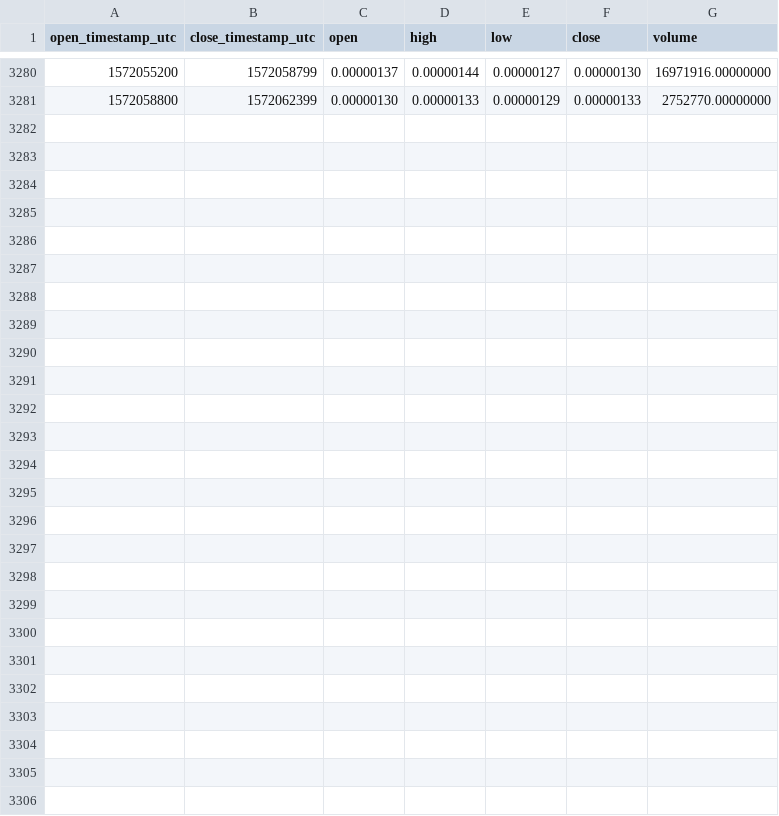
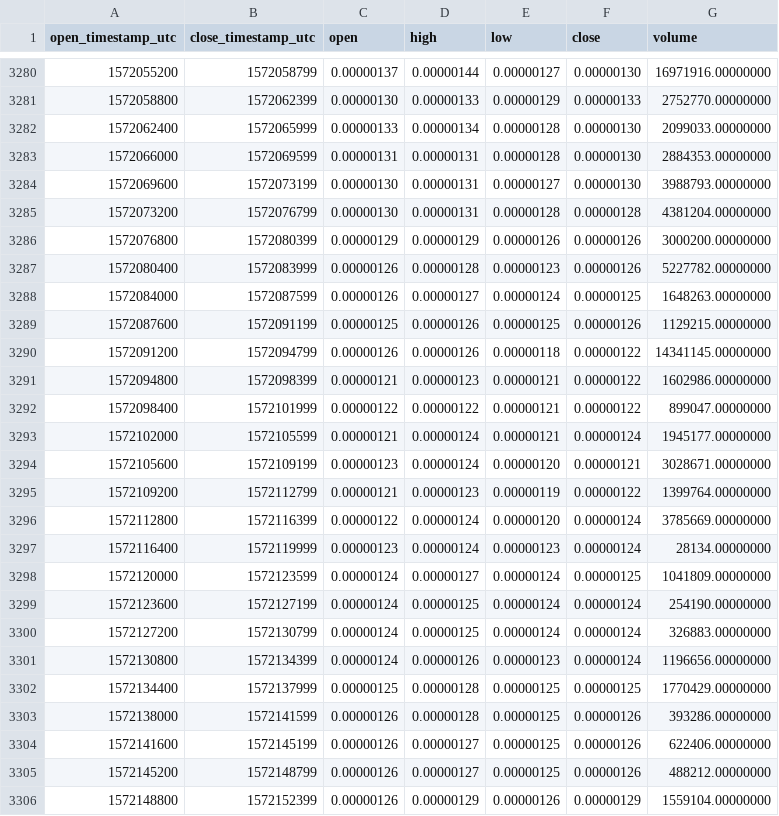
Before and after one commit to cryptobigbro/binance-FTMBTC, a CSV file: binance-FTMBTC-1h.csv, drawn as a sheet; only a part is shown, gaps mark what is left out; the diff names each change by its address in the sheet, - before the commit and + after, or states it on an @@ line.

Commit message:
Update OHLCV data.

```diff
--- a/binance-FTMBTC-1h.csv
+++ b/binance-FTMBTC-1h.csv
+row 3282: 1572062400 | 1572065999 | 0.00000133 | 0.00000134 | 0.00000128 | 0.00000130 | 2099033.00000000
+row 3283: 1572066000 | 1572069599 | 0.00000131 | 0.00000131 | 0.00000128 | 0.00000130 | 2884353.00000000
+row 3284: 1572069600 | 1572073199 | 0.00000130 | 0.00000131 | 0.00000127 | 0.00000130 | 3988793.00000000
+row 3285: 1572073200 | 1572076799 | 0.00000130 | 0.00000131 | 0.00000128 | 0.00000128 | 4381204.00000000
+row 3286: 1572076800 | 1572080399 | 0.00000129 | 0.00000129 | 0.00000126 | 0.00000126 | 3000200.00000000
+row 3287: 1572080400 | 1572083999 | 0.00000126 | 0.00000128 | 0.00000123 | 0.00000126 | 5227782.00000000
+row 3288: 1572084000 | 1572087599 | 0.00000126 | 0.00000127 | 0.00000124 | 0.00000125 | 1648263.00000000
+row 3289: 1572087600 | 1572091199 | 0.00000125 | 0.00000126 | 0.00000125 | 0.00000126 | 1129215.00000000
+row 3290: 1572091200 | 1572094799 | 0.00000126 | 0.00000126 | 0.00000118 | 0.00000122 | 14341145.00000000
+row 3291: 1572094800 | 1572098399 | 0.00000121 | 0.00000123 | 0.00000121 | 0.00000122 | 1602986.00000000
+row 3292: 1572098400 | 1572101999 | 0.00000122 | 0.00000122 | 0.00000121 | 0.00000122 | 899047.00000000
+row 3293: 1572102000 | 1572105599 | 0.00000121 | 0.00000124 | 0.00000121 | 0.00000124 | 1945177.00000000
+row 3294: 1572105600 | 1572109199 | 0.00000123 | 0.00000124 | 0.00000120 | 0.00000121 | 3028671.00000000
+row 3295: 1572109200 | 1572112799 | 0.00000121 | 0.00000123 | 0.00000119 | 0.00000122 | 1399764.00000000
+row 3296: 1572112800 | 1572116399 | 0.00000122 | 0.00000124 | 0.00000120 | 0.00000124 | 3785669.00000000
+row 3297: 1572116400 | 1572119999 | 0.00000123 | 0.00000124 | 0.00000123 | 0.00000124 | 28134.00000000
+row 3298: 1572120000 | 1572123599 | 0.00000124 | 0.00000127 | 0.00000124 | 0.00000125 | 1041809.00000000
+row 3299: 1572123600 | 1572127199 | 0.00000124 | 0.00000125 | 0.00000124 | 0.00000124 | 254190.00000000
+row 3300: 1572127200 | 1572130799 | 0.00000124 | 0.00000125 | 0.00000124 | 0.00000124 | 326883.00000000
+row 3301: 1572130800 | 1572134399 | 0.00000124 | 0.00000126 | 0.00000123 | 0.00000124 | 1196656.00000000
+row 3302: 1572134400 | 1572137999 | 0.00000125 | 0.00000128 | 0.00000125 | 0.00000125 | 1770429.00000000
+row 3303: 1572138000 | 1572141599 | 0.00000126 | 0.00000128 | 0.00000125 | 0.00000126 | 393286.00000000
+row 3304: 1572141600 | 1572145199 | 0.00000126 | 0.00000127 | 0.00000125 | 0.00000126 | 622406.00000000
+row 3305: 1572145200 | 1572148799 | 0.00000126 | 0.00000127 | 0.00000125 | 0.00000126 | 488212.00000000
+row 3306: 1572148800 | 1572152399 | 0.00000126 | 0.00000129 | 0.00000126 | 0.00000129 | 1559104.00000000
```
Also changed, not shown: binance-FTMBTC-1d.csv.
